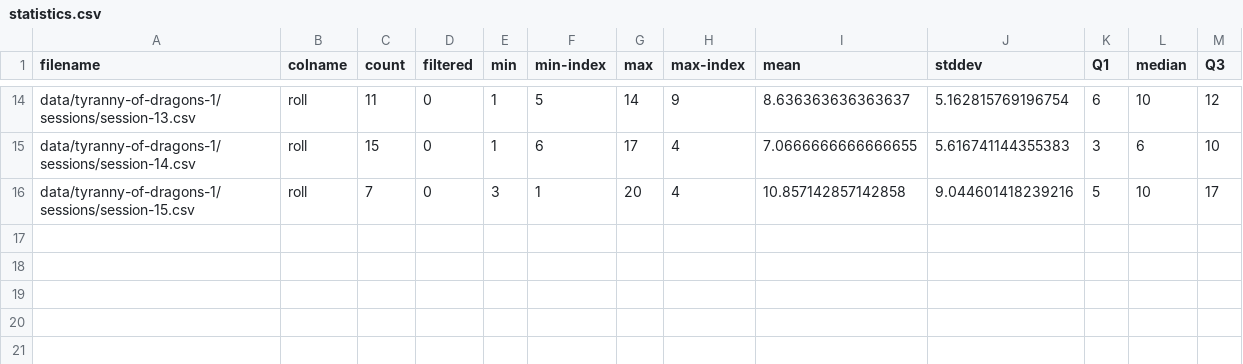
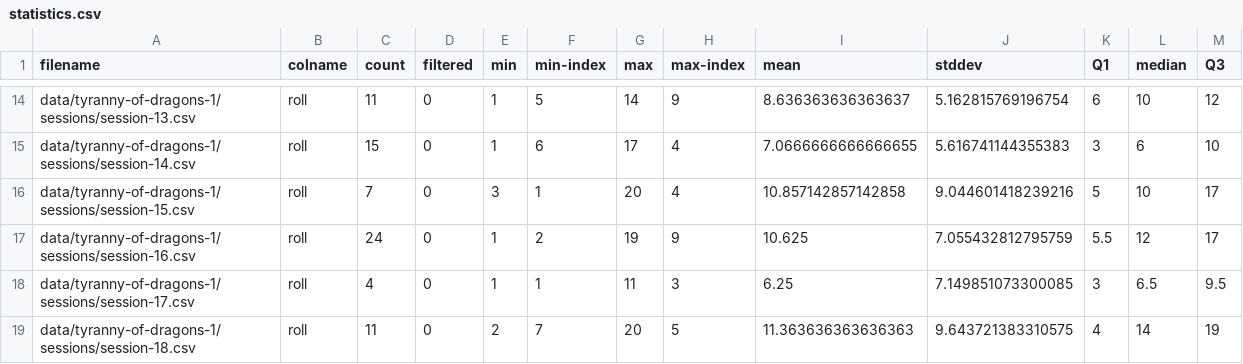
Before and after one commit to Notgnoshi/dnd-roll-statistics, a CSV file: data/tyranny-of-dragons-1/statistics.csv, drawn as a sheet; only a part is shown, gaps mark what is left out.

Commit message:
Add sessions 16, 17, and 18
NOTE: Session 16 was missing rolls at the beginning :(

```diff
--- a/data/tyranny-of-dragons-1/statistics.csv
+++ b/data/tyranny-of-dragons-1/statistics.csv
@@ -16 +16,4 @@ data/tyranny-of-dragons-1/sessions/session-14.csv,roll,15,0,1,6,17,4,7.066666666
 data/tyranny-of-dragons-1/sessions/session-15.csv,roll,7,0,3,1,20,4,10.857142857142858,9.044601418239216,5,10,17
+data/tyranny-of-dragons-1/sessions/session-16.csv,roll,24,0,1,2,19,9,10.625,7.055432812795759,5.5,12,17
+data/tyranny-of-dragons-1/sessions/session-17.csv,roll,4,0,1,1,11,3,6.25,7.149851073300085,3,6.5,9.5
+data/tyranny-of-dragons-1/sessions/session-18.csv,roll,11,0,2,7,20,5,11.363636363636363,9.643721383310575,4,14,19
```
Also changed, not shown: 12 other files.
